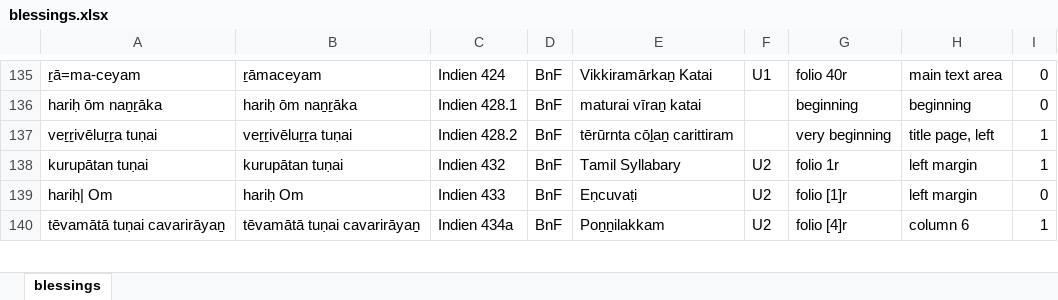
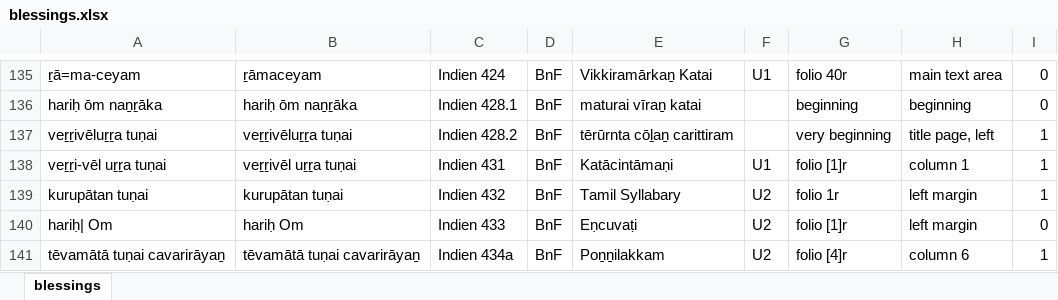
Before and after one commit to TST-Project/paratexts-old, an Excel workbook: blessings.xlsx, sheet blessings, drawn as a sheet; only a part is shown, gaps mark what is left out; values as stored, in another font and other column widths than the file's, no borders; the diff names each change by its address in the sheet, - before the commit and + after, or states it on an @@ line.

```diff
--- a/blessings.xlsx (sheet blessings)
+++ b/blessings.xlsx (sheet blessings)
+row 138: veṟṟi-vēl uṟṟa tuṇai | veṟṟivēl uṟṟa tuṇai | Indien 431 | BnF | Katācintāmaṇi | U1 | folio [1]r | column 1 | 1
```
Also changed, not shown: 3 other files.
